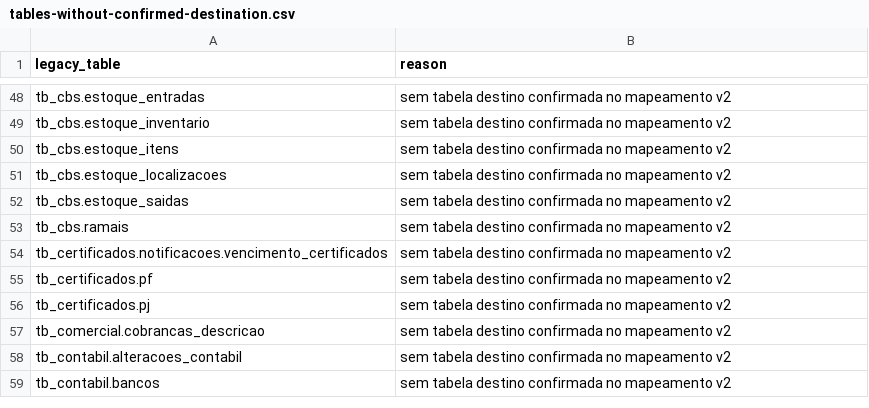
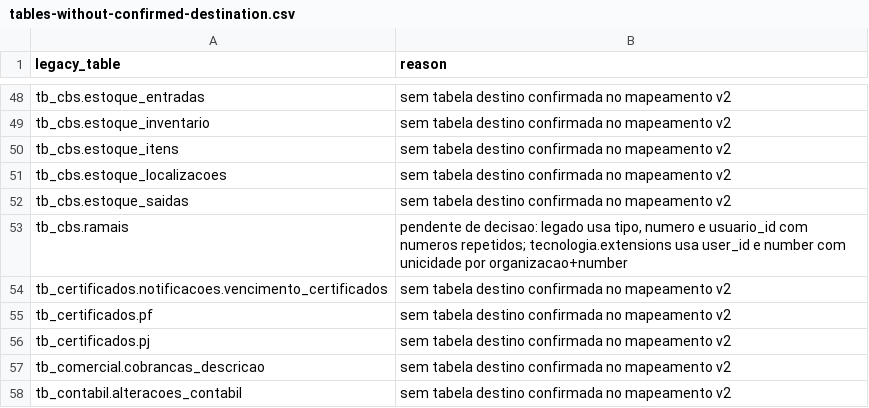
Before and after one commit to IA-Pessoas/giro-office, a CSV file: docs/migration/v2/pending-mapping/tables-without-confirmed-destination.csv, drawn as a sheet; only a part is shown, gaps mark what is left out; the shorter side is filled out with more unchanged rows.

Commit message:
feat: connect dashboard and technology data updates

```diff
--- a/docs/migration/v2/pending-mapping/tables-without-confirmed-destination.csv
+++ b/docs/migration/v2/pending-mapping/tables-without-confirmed-destination.csv
@@ -52,3 +52,3 @@
 "tb_cbs.estoque_saidas","sem tabela destino confirmada no mapeamento v2"
-"tb_cbs.ramais","sem tabela destino confirmada no mapeamento v2"
+"tb_cbs.ramais","pendente de decisao: legado usa tipo, numero e usuario_id com numeros repetidos; tecnologia.extensions usa user_id e number com unicidade por organizacao+number"
 "tb_certificados.notificacoes.vencimento_certificados","sem tabela destino confirmada no mapeamento v2"
```
Also changed, not shown: 22 other files.
